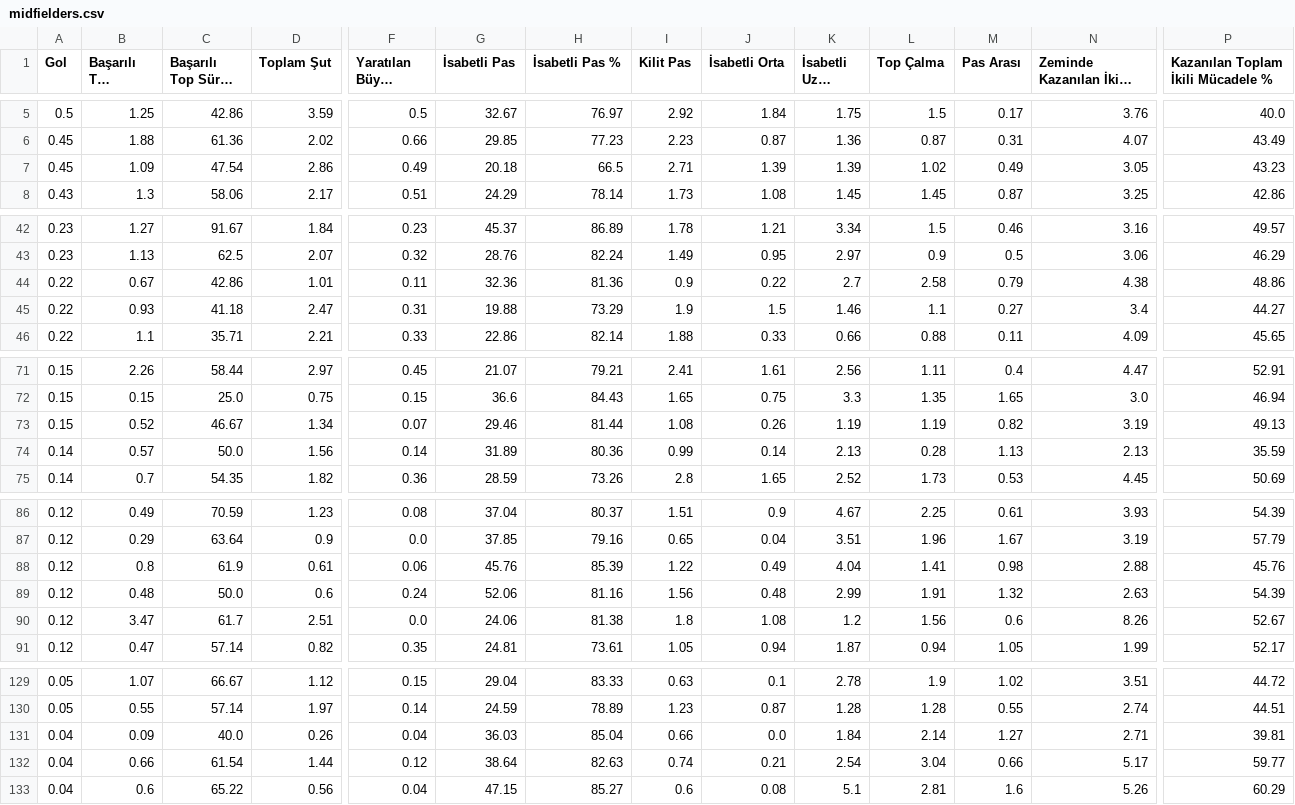
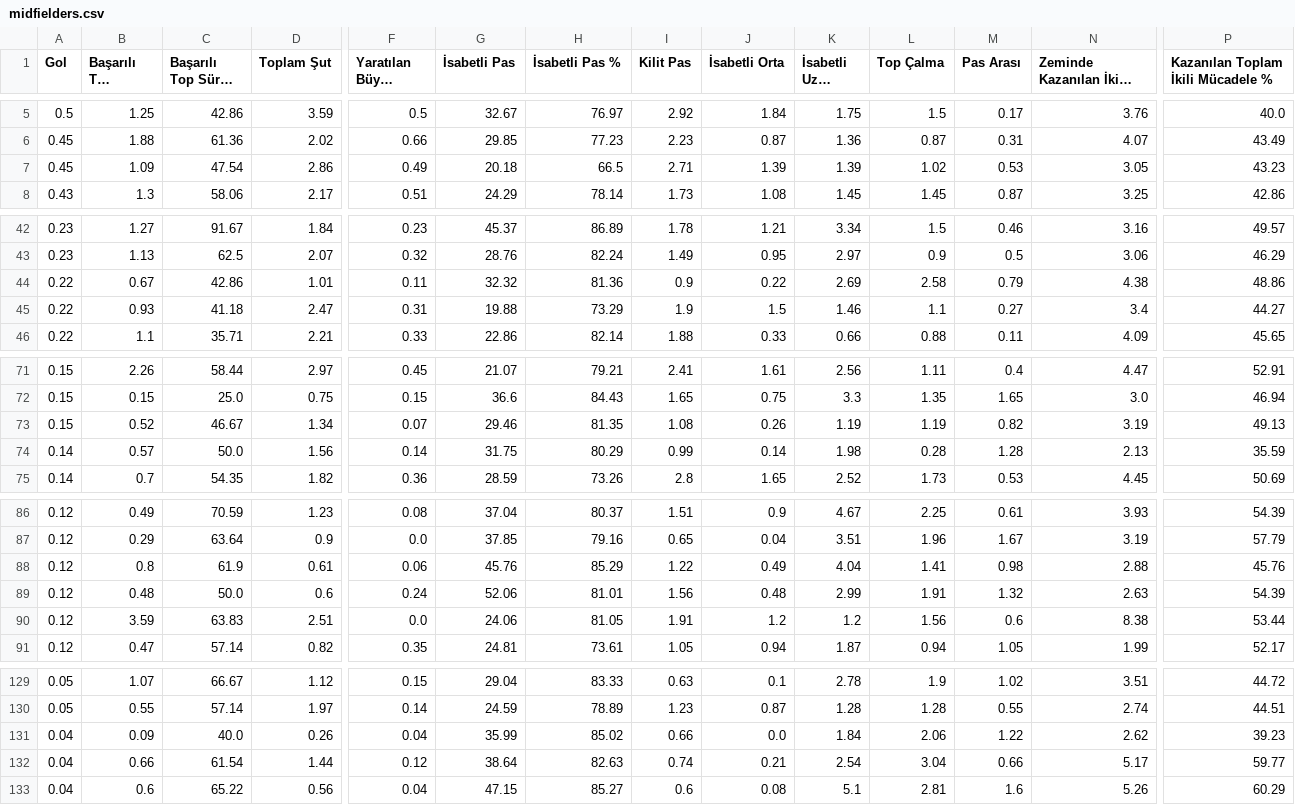
Before and after one commit to scatterradarcsv/csv_scatter_radar, a CSV file: midfielders.csv, drawn as a sheet; only a part is shown, gaps mark what is left out; long unchanged cells end in …; the diff covers the shown part only; the diff names each change by its address in the sheet, - before the commit and + after, or states it on an @@ line.

Commit message:
Updated midfielders.csv

```diff
--- a/midfielders.csv
+++ b/midfielders.csv
-M7 (Pas Arası): 0.49
+M7 (Pas Arası): 0.53
-G44 (İsabetli Pas): 32.36
+G44 (İsabetli Pas): 32.32
-K44 (İsabetli Uzun Top): 2.7
+K44 (İsabetli Uzun Top): 2.69
-H73 (İsabetli Pas %): 81.44
+H73 (İsabetli Pas %): 81.35
-G74 (İsabetli Pas): 31.89
+G74 (İsabetli Pas): 31.75
-H74 (İsabetli Pas %): 80.36
+H74 (İsabetli Pas %): 80.29
-K74 (İsabetli Uzun Top): 2.13
+K74 (İsabetli Uzun Top): 1.98
-M74 (Pas Arası): 1.13
+M74 (Pas Arası): 1.28
-H88 (İsabetli Pas %): 85.39
+H88 (İsabetli Pas %): 85.29
-H89 (İsabetli Pas %): 81.16
+H89 (İsabetli Pas %): 81.01
-B90 (Başarılı Top Sürme): 3.47
+B90 (Başarılı Top Sürme): 3.59
-C90 (Başarılı Top Sürme %): 61.7
+C90 (Başarılı Top Sürme %): 63.83
-H90 (İsabetli Pas %): 81.38
+H90 (İsabetli Pas %): 81.05
-I90 (Kilit Pas): 1.8
+I90 (Kilit Pas): 1.91
-J90 (İsabetli Orta): 1.08
+J90 (İsabetli Orta): 1.2
-N90 (Zeminde Kazanılan İkili Mücadele): 8.26
+N90 (Zeminde Kazanılan İkili Mücadele): 8.38
-P90: 52.67
+P90: 53.44
-G131 (İsabetli Pas): 36.03
+G131 (İsabetli Pas): 35.99
-H131 (İsabetli Pas %): 85.04
+H131 (İsabetli Pas %): 85.02
-L131 (Top Çalma): 2.14
+L131 (Top Çalma): 2.06
-M131 (Pas Arası): 1.27
+M131 (Pas Arası): 1.22
-N131 (Zeminde Kazanılan İkili Mücadele): 2.71
+N131 (Zeminde Kazanılan İkili Mücadele): 2.62
-P131: 39.81
+P131: 39.23
```
Also changed, not shown: 2 edited cells elsewhere in this file.
